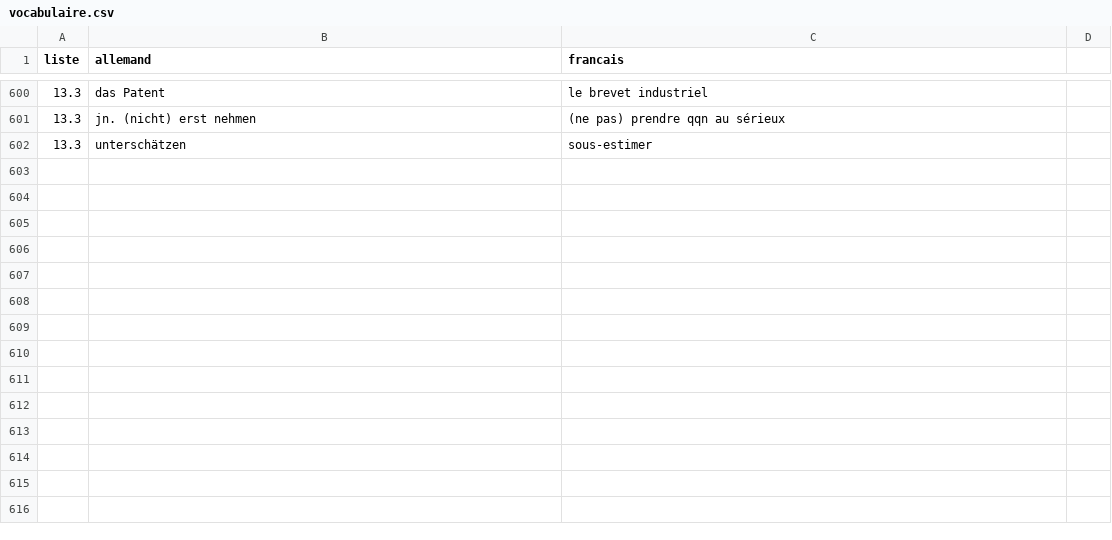
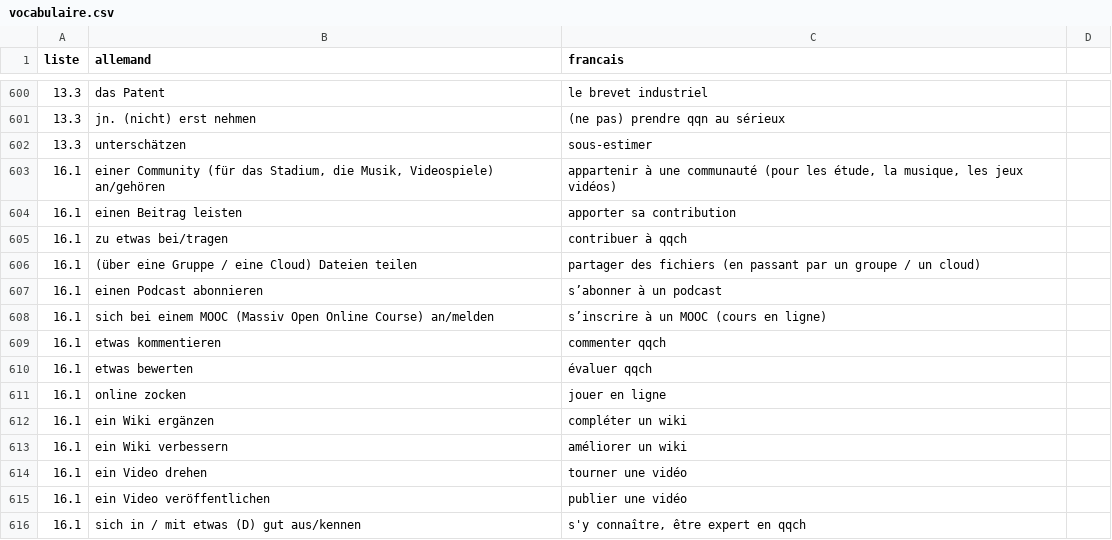
Before and after one commit to LCDG-tim/pgm-revision-voc, a CSV file: vocabulaire.csv, drawn as a sheet; only a part is shown, gaps mark what is left out; the diff names each change by its address in the sheet, - before the commit and + after, or states it on an @@ line.

Commit message:
16.1 list

```diff
--- a/vocabulaire.csv
+++ b/vocabulaire.csv
+row 603: 16.1 | einer Community (für das Stadium, die Musik, Videospiele) an/gehören | appartenir à une communauté (pour les étude, la musique, les jeux vidéos)
+row 604: 16.1 | einen Beitrag leisten | apporter sa contribution
+row 605: 16.1 | zu etwas bei/tragen | contribuer à qqch
+row 606: 16.1 | (über eine Gruppe / eine Cloud) Dateien teilen | partager des fichiers (en passant par un groupe / un cloud)
+row 607: 16.1 | einen Podcast abonnieren | s’abonner à un podcast
+row 608: 16.1 | sich bei einem MOOC (Massiv Open Online Course) an/melden | s’inscrire à un MOOC (cours en ligne)
+row 609: 16.1 | etwas kommentieren | commenter qqch
+row 610: 16.1 | etwas bewerten | évaluer qqch
+row 611: 16.1 | online zocken | jouer en ligne
+row 612: 16.1 | ein Wiki ergänzen | compléter un wiki
+row 613: 16.1 | ein Wiki verbessern | améliorer un wiki
+row 614: 16.1 | ein Video drehen | tourner une vidéo
+row 615: 16.1 | ein Video veröffentlichen | publier une vidéo
+row 616: 16.1 | sich in / mit etwas (D) gut aus/kennen | s'y connaître, être expert en qqch
```
Also changed, not shown: 5 other files.
